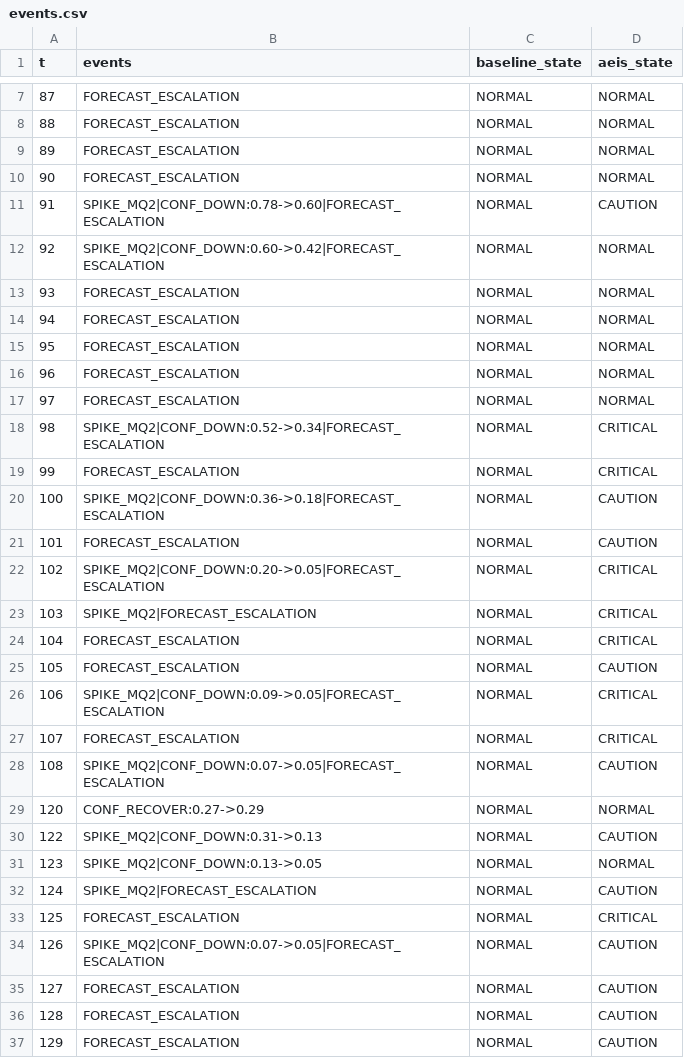
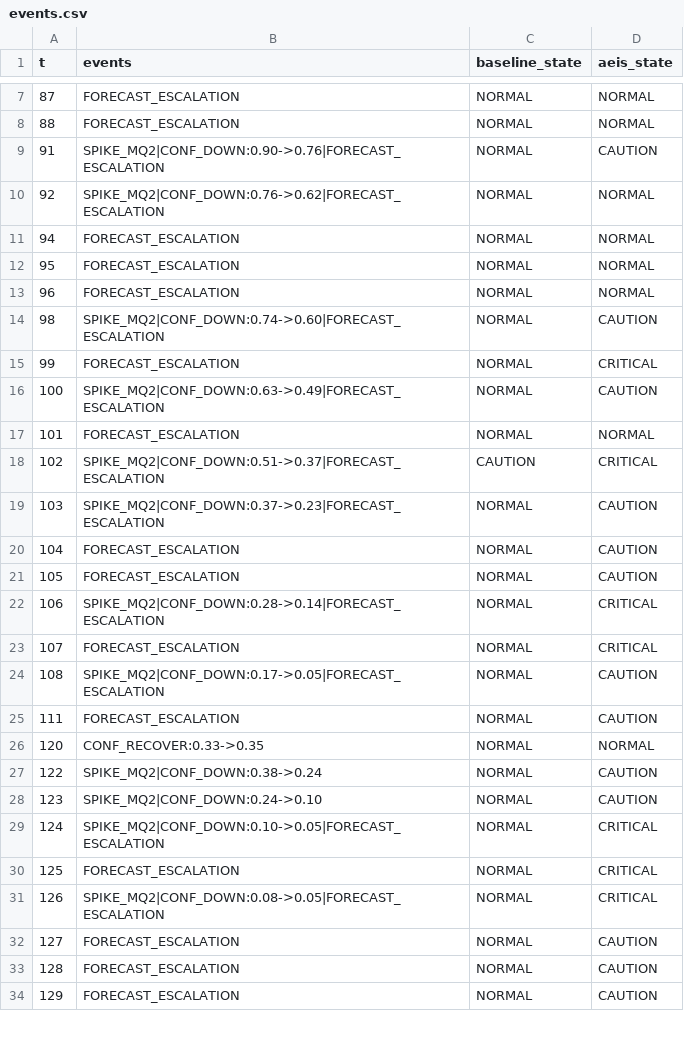
Before and after one commit to nesekasss/AEIS-project, a CSV file: results/real_hazard_escalation/events.csv, drawn as a sheet; only a part is shown, gaps mark what is left out; the diff covers the shown part only.

```diff
--- a/results/real_hazard_escalation/events.csv
+++ b/results/real_hazard_escalation/events.csv
@@ -8,7 +8,4 @@ t,events,baseline_state,aeis_state
 88,FORECAST_ESCALATION,NORMAL,NORMAL
-89,FORECAST_ESCALATION,NORMAL,NORMAL
-90,FORECAST_ESCALATION,NORMAL,NORMAL
-91,SPIKE_MQ2|CONF_DOWN:0.78->0.60|FORECAST_ESCALATION,NORMAL,CAUTION
-92,SPIKE_MQ2|CONF_DOWN:0.60->0.42|FORECAST_ESCALATION,NORMAL,NORMAL
-93,FORECAST_ESCALATION,NORMAL,NORMAL
+91,SPIKE_MQ2|CONF_DOWN:0.90->0.76|FORECAST_ESCALATION,NORMAL,CAUTION
+92,SPIKE_MQ2|CONF_DOWN:0.76->0.62|FORECAST_ESCALATION,NORMAL,NORMAL
 94,FORECAST_ESCALATION,NORMAL,NORMAL
@@ -16,20 +13,20 @@ t,events,baseline_state,aeis_state
 96,FORECAST_ESCALATION,NORMAL,NORMAL
-97,FORECAST_ESCALATION,NORMAL,NORMAL
-98,SPIKE_MQ2|CONF_DOWN:0.52->0.34|FORECAST_ESCALATION,NORMAL,CRITICAL
+98,SPIKE_MQ2|CONF_DOWN:0.74->0.60|FORECAST_ESCALATION,NORMAL,CAUTION
 99,FORECAST_ESCALATION,NORMAL,CRITICAL
-100,SPIKE_MQ2|CONF_DOWN:0.36->0.18|FORECAST_ESCALATION,NORMAL,CAUTION
-101,FORECAST_ESCALATION,NORMAL,CAUTION
-102,SPIKE_MQ2|CONF_DOWN:0.20->0.05|FORECAST_ESCALATION,NORMAL,CRITICAL
-103,SPIKE_MQ2|FORECAST_ESCALATION,NORMAL,CRITICAL
-104,FORECAST_ESCALATION,NORMAL,CRITICAL
+100,SPIKE_MQ2|CONF_DOWN:0.63->0.49|FORECAST_ESCALATION,NORMAL,CAUTION
+101,FORECAST_ESCALATION,NORMAL,NORMAL
+102,SPIKE_MQ2|CONF_DOWN:0.51->0.37|FORECAST_ESCALATION,CAUTION,CRITICAL
+103,SPIKE_MQ2|CONF_DOWN:0.37->0.23|FORECAST_ESCALATION,NORMAL,CAUTION
+104,FORECAST_ESCALATION,NORMAL,CAUTION
 105,FORECAST_ESCALATION,NORMAL,CAUTION
-106,SPIKE_MQ2|CONF_DOWN:0.09->0.05|FORECAST_ESCALATION,NORMAL,CRITICAL
+106,SPIKE_MQ2|CONF_DOWN:0.28->0.14|FORECAST_ESCALATION,NORMAL,CRITICAL
 107,FORECAST_ESCALATION,NORMAL,CRITICAL
-108,SPIKE_MQ2|CONF_DOWN:0.07->0.05|FORECAST_ESCALATION,NORMAL,CAUTION
-120,CONF_RECOVER:0.27->0.29,NORMAL,NORMAL
-122,SPIKE_MQ2|CONF_DOWN:0.31->0.13,NORMAL,CAUTION
-123,SPIKE_MQ2|CONF_DOWN:0.13->0.05,NORMAL,NORMAL
-124,SPIKE_MQ2|FORECAST_ESCALATION,NORMAL,CAUTION
+108,SPIKE_MQ2|CONF_DOWN:0.17->0.05|FORECAST_ESCALATION,NORMAL,CAUTION
+111,FORECAST_ESCALATION,NORMAL,CAUTION
+120,CONF_RECOVER:0.33->0.35,NORMAL,NORMAL
+122,SPIKE_MQ2|CONF_DOWN:0.38->0.24,NORMAL,CAUTION
+123,SPIKE_MQ2|CONF_DOWN:0.24->0.10,NORMAL,CAUTION
+124,SPIKE_MQ2|CONF_DOWN:0.10->0.05|FORECAST_ESCALATION,NORMAL,CRITICAL
 125,FORECAST_ESCALATION,NORMAL,CRITICAL
-126,SPIKE_MQ2|CONF_DOWN:0.07->0.05|FORECAST_ESCALATION,NORMAL,CAUTION
+126,SPIKE_MQ2|CONF_DOWN:0.08->0.05|FORECAST_ESCALATION,NORMAL,CRITICAL
 127,FORECAST_ESCALATION,NORMAL,CAUTION
```
Also changed, not shown: 8 edited cells elsewhere in this file, results/false_alarm_stress/events.csv, results/sensor_dropout/events.csv, 12 other files.
